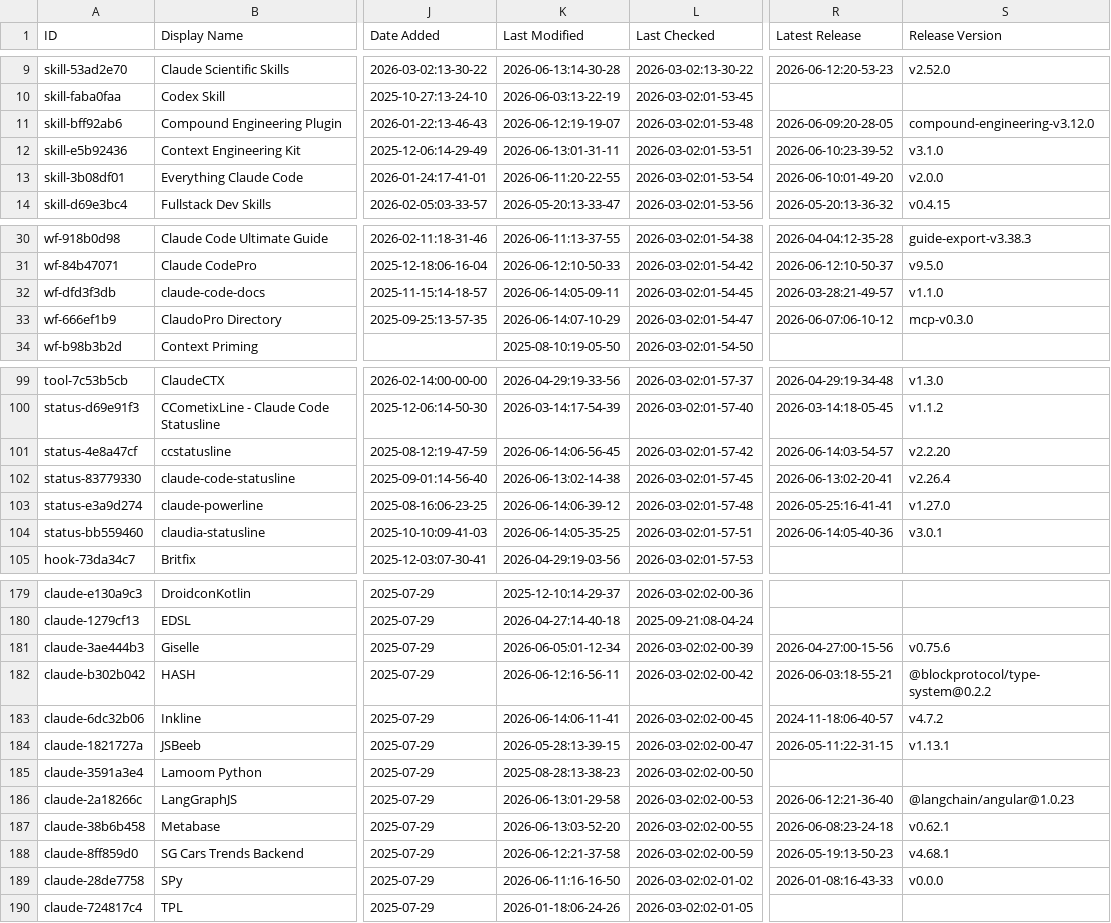
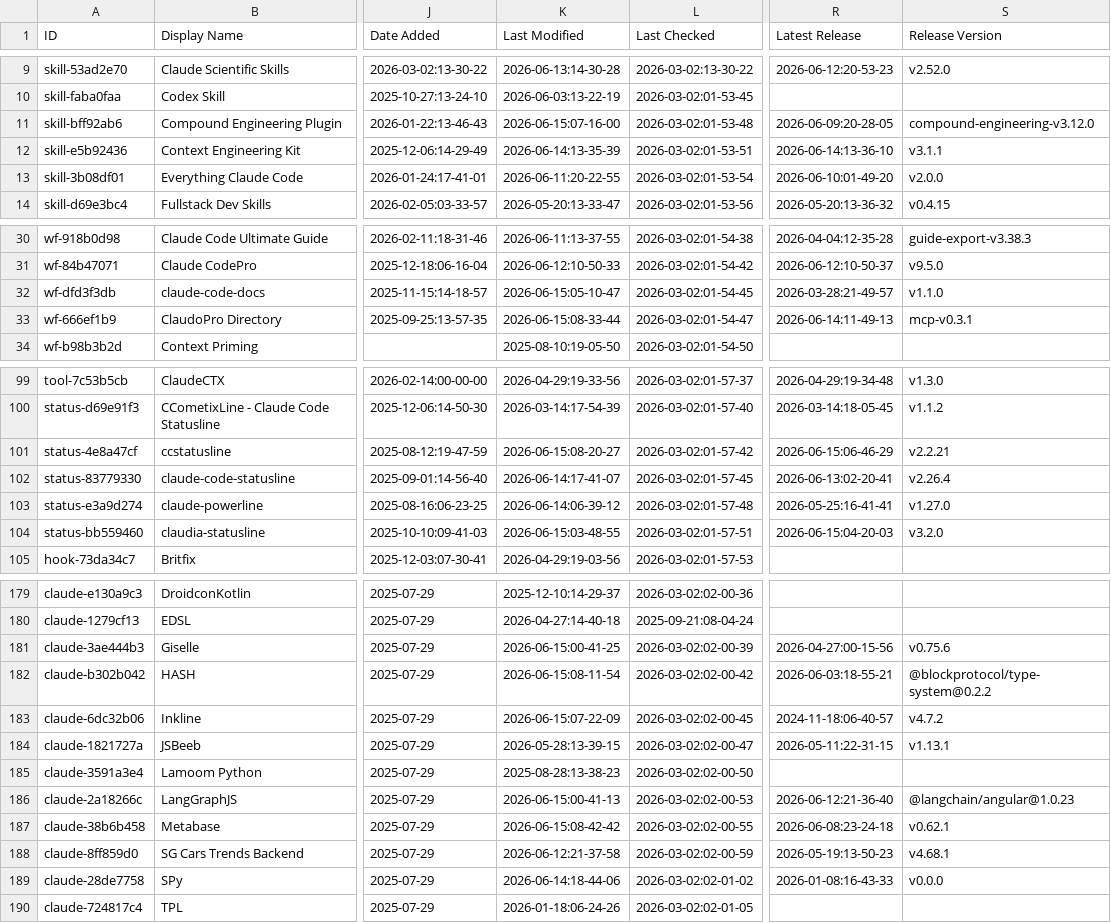
Before and after one commit to kriptoburak/awesome-claude-code, a CSV file: THE_RESOURCES_TABLE.csv, drawn as a sheet; only a part is shown, gaps mark what is left out; the diff covers the shown part only; the diff names each change by its address in the sheet, - before the commit and + after, or states it on an @@ line.

```diff
--- a/THE_RESOURCES_TABLE.csv
+++ b/THE_RESOURCES_TABLE.csv
-K11 (Last Modified): 2026-06-12:19-19-07
+K11 (Last Modified): 2026-06-15:07-16-00
-K12 (Last Modified): 2026-06-13:01-31-11
+K12 (Last Modified): 2026-06-14:13-35-39
-R12 (Latest Release): 2026-06-10:23-39-52
+R12 (Latest Release): 2026-06-14:13-36-10
-S12 (Release Version): v3.1.0
+S12 (Release Version): v3.1.1
-K32 (Last Modified): 2026-06-14:05-09-11
+K32 (Last Modified): 2026-06-15:05-10-47
-K33 (Last Modified): 2026-06-14:07-10-29
+K33 (Last Modified): 2026-06-15:08-33-44
-R33 (Latest Release): 2026-06-07:06-10-12
+R33 (Latest Release): 2026-06-14:11-49-13
-S33 (Release Version): mcp-v0.3.0
+S33 (Release Version): mcp-v0.3.1
-K101 (Last Modified): 2026-06-14:06-56-45
+K101 (Last Modified): 2026-06-15:08-20-27
-R101 (Latest Release): 2026-06-14:03-54-57
+R101 (Latest Release): 2026-06-15:06-46-29
-S101 (Release Version): v2.2.20
+S101 (Release Version): v2.2.21
-K102 (Last Modified): 2026-06-13:02-14-38
+K102 (Last Modified): 2026-06-14:17-41-07
-K104 (Last Modified): 2026-06-14:05-35-25
+K104 (Last Modified): 2026-06-15:03-48-55
-R104 (Latest Release): 2026-06-14:05-40-36
+R104 (Latest Release): 2026-06-15:04-20-03
-S104 (Release Version): v3.0.1
+S104 (Release Version): v3.2.0
-K181 (Last Modified): 2026-06-05:01-12-34
+K181 (Last Modified): 2026-06-15:00-41-25
-K182 (Last Modified): 2026-06-12:16-56-11
+K182 (Last Modified): 2026-06-15:08-11-54
-K183 (Last Modified): 2026-06-14:06-11-41
+K183 (Last Modified): 2026-06-15:07-22-09
-K186 (Last Modified): 2026-06-13:01-29-58
+K186 (Last Modified): 2026-06-15:00-41-13
-K187 (Last Modified): 2026-06-13:03-52-20
+K187 (Last Modified): 2026-06-15:08-42-42
-K189 (Last Modified): 2026-06-11:16-16-50
+K189 (Last Modified): 2026-06-14:18-44-06
```
Also changed, not shown: 20 edited cells elsewhere in this file.
